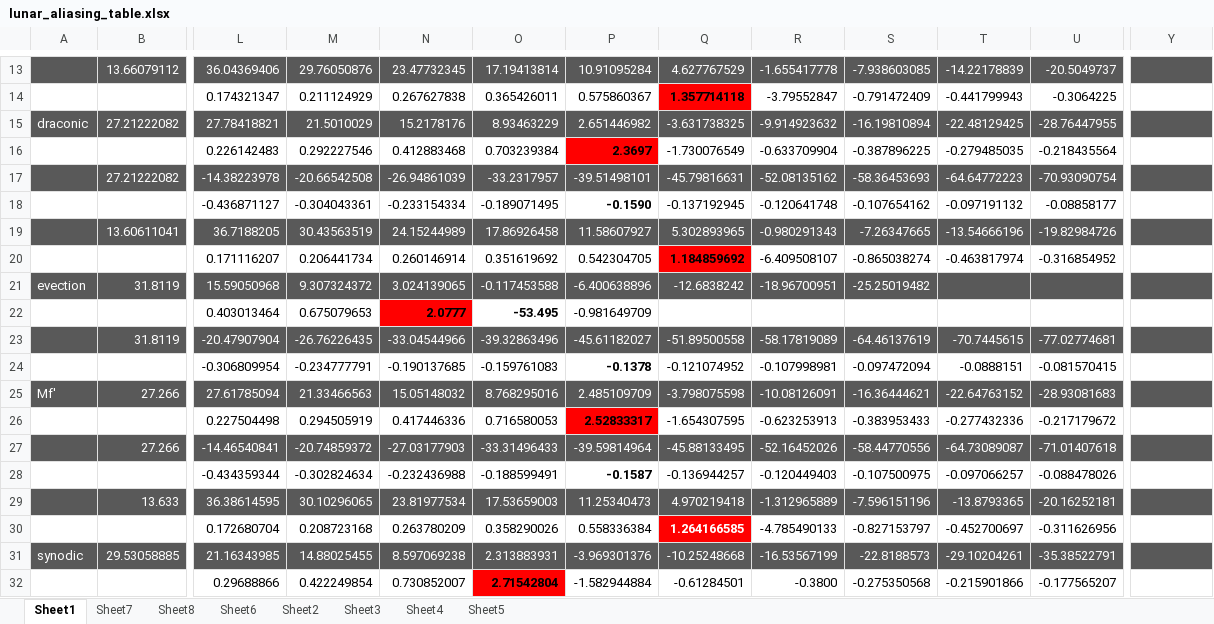
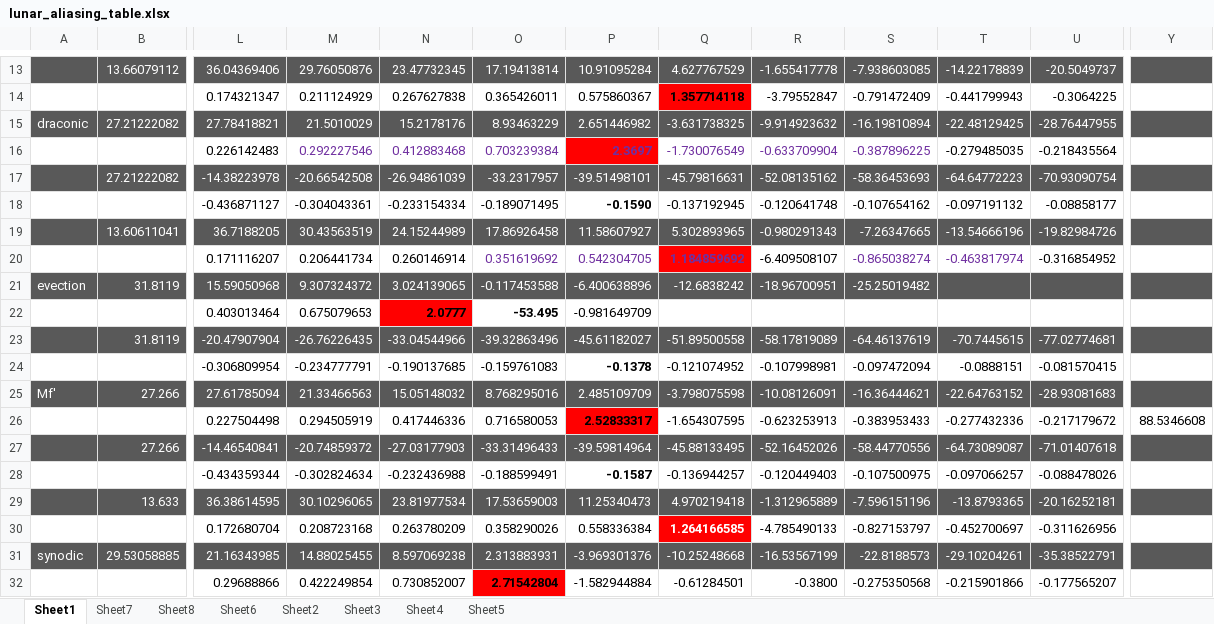
Before and after one commit to pukpr/context, an Excel workbook: dynamic_context_server/ref/foundation/lunar_aliasing_table.xlsx, sheet Sheet1, drawn as a sheet; only a part is shown, gaps mark what is left out; values as stored, in another font and other column widths than the file's, no borders; charts and pictures not drawn; the diff covers the shown part only; the diff names each change by its address in the sheet, - before the commit and + after, or states it on an @@ line.

```diff
--- a/dynamic_context_server/ref/foundation/lunar_aliasing_table.xlsx (sheet Sheet1)
+++ b/dynamic_context_server/ref/foundation/lunar_aliasing_table.xlsx (sheet Sheet1)
-M16:S16 text colour: black
+M16:S16 text colour: #7030A0
-O20:Q20 text colour: black
+O20:Q20 text colour: #7030A0
-S20:T20 text colour: black
+S20:T20 text colour: #7030A0
-Y26: (empty)
+Y26: 88.5346608
```
Also changed, not shown: 27 added rows elsewhere in this sheet, charts or pictures, 2 other files.
